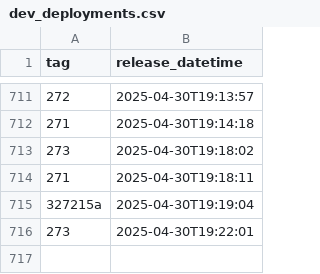
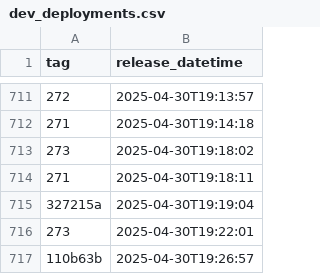
Before and after one commit to NHSDigital/eps-vpc-resources, a CSV file: _data/dev_deployments.csv, drawn as a sheet; only a part is shown, gaps mark what is left out; the diff names each change by its address in the sheet, - before the commit and + after, or states it on an @@ line.

```diff
--- a/_data/dev_deployments.csv
+++ b/_data/dev_deployments.csv
+row 717: 110b63b | 2025-04-30T19:26:57
```
Also changed, not shown: 1 other file.
